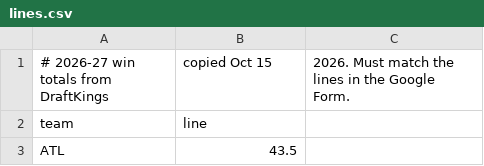
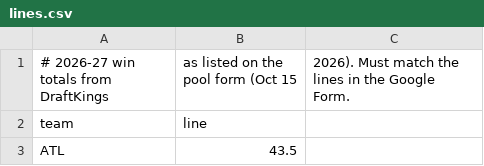
Before and after one commit to crystalballdontlie/pickem, a CSV file: lines.csv, drawn as a sheet; only a part is shown.

Commit message:
Add files via upload

```diff
--- a/lines.csv
+++ b/lines.csv
@@ -1,2 +1,2 @@
-# 2026-27 win totals from DraftKings, copied Oct 15, 2026. Must match the lines in the Google Form.
+# 2026-27 win totals from DraftKings, as listed on the pool form (Oct 15, 2026). Must match the lines in the Google Form.
 team,line
```
